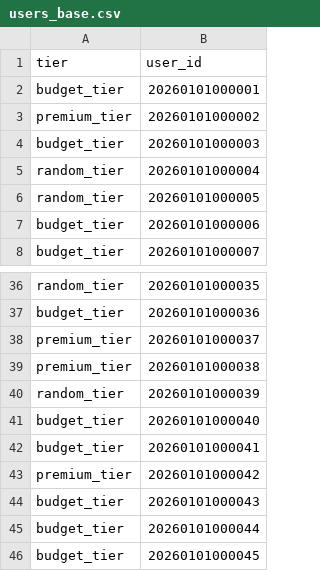
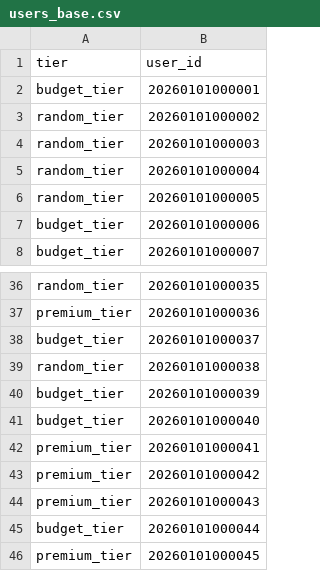
Before and after one commit to ibrasyad/creanu-labs, a CSV file: output/users_base.csv, drawn as a sheet; only a part is shown, gaps mark what is left out; the diff covers the shown part only; the diff names each change by its address in the sheet, - before the commit and + after, or states it on an @@ line.

```diff
--- a/output/users_base.csv
+++ b/output/users_base.csv
-A3 (tier): premium_tier
+A3 (tier): random_tier
-A4 (tier): budget_tier
+A4 (tier): random_tier
-A37 (tier): budget_tier
+A37 (tier): premium_tier
-A38 (tier): premium_tier
+A38 (tier): budget_tier
-A39 (tier): premium_tier
+A39 (tier): random_tier
-A40 (tier): random_tier
+A40 (tier): budget_tier
-A42 (tier): budget_tier
+A42 (tier): premium_tier
-A44 (tier): budget_tier
+A44 (tier): premium_tier
-A46 (tier): budget_tier
+A46 (tier): premium_tier
```
Also changed, not shown: 15 edited cells elsewhere in this file, output/users_new.csv, output/users_updated.csv, 1 other file.
